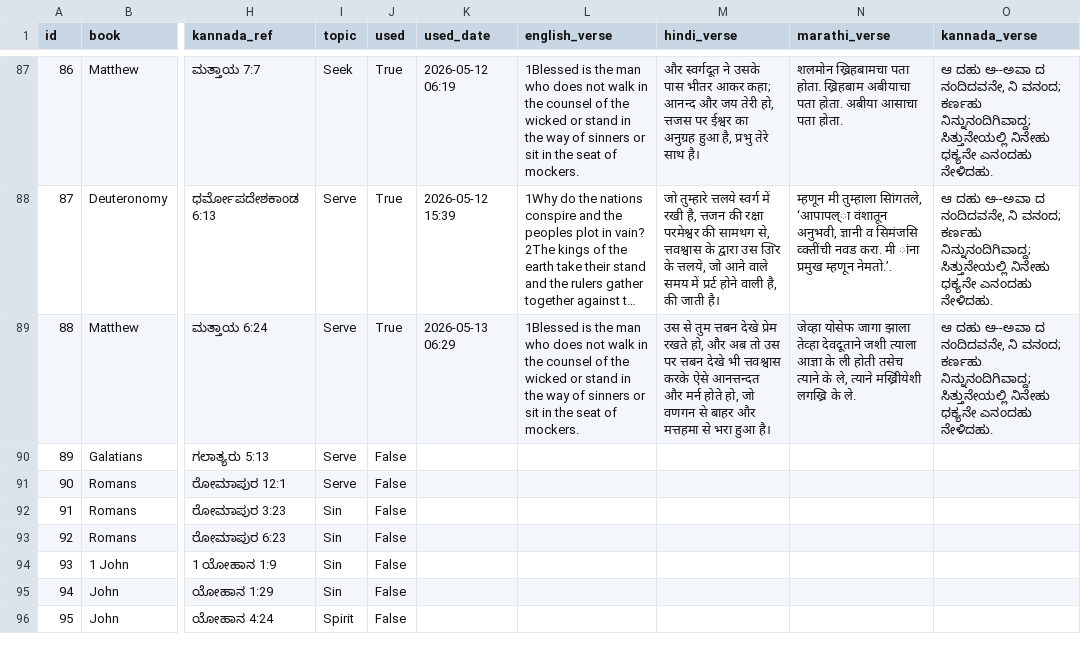
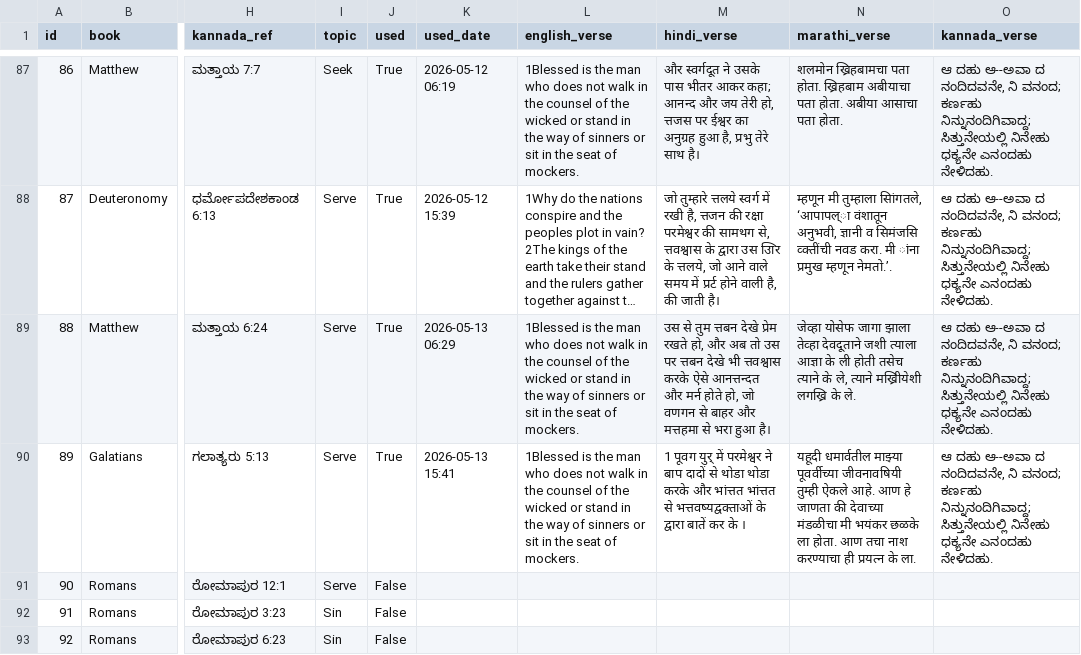
Before and after one commit to nitsuajo13-art/versebloomed, a CSV file: verses/curated_verses.csv, drawn as a sheet; only a part is shown, gaps mark what is left out; the shorter side is filled out with more unchanged rows; long unchanged cells end in …; the diff names each change by its address in the sheet, - before the commit and + after, or states it on an @@ line.

Commit message:
🌸 evening verse posted — 2026-05-13

```diff
--- a/verses/curated_verses.csv
+++ b/verses/curated_verses.csv
-J90 (used): False
+J90 (used): True
-K90 (used_date): (empty)
+K90 (used_date): 2026-05-13 15:41
-L90 (english_verse): (empty)
+L90 (english_verse): 1Blessed is the man who does not walk in the counsel of the wicked or stand in the way of sinners or sit in the seat of mockers.
-M90 (hindi_verse): (empty)
+M90 (hindi_verse): 1 पूवग युर् में परमेश्वर ने बाप दादों से थोडा थोडा करके और भांत्तत भांत्तत से भत्तवष्यद्वक्ताओं के द्वारा बातें कर के ।
-N90 (marathi_verse): (empty)
+N90 (marathi_verse): यहूदी धमार्वतील माझ्या पूवर्वीच्या जीवनावषियी तुम्ही ऐकले आहे. आण हे जाणता की देवाच्या मंडळीचा मी भयंकर छळके ला होता. आण तचा नाश करण्याचा ही प्रयत्न के ला.
-O90 (kannada_verse): (empty)
+O90 (kannada_verse): ಆ ದಹು ಆ--ಅವಾ ದ ನಂದಿದವನೇ, ನಿ ವನಂದ; ಕರ್ಣಹು ನಿನ್ನುನಂದಿಗಿವಾದ್ದ; ಸಿತ್ತುನೇಯಲ್ಲಿ ನಿನೇಹು ಧಕ್ಯನೇ ಎನಂದಹು ನೇಳಿದಹು.
```
